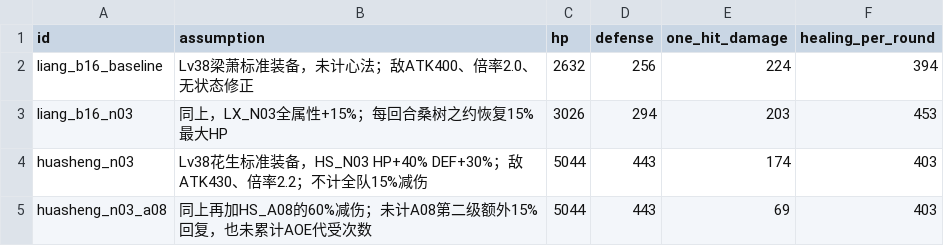
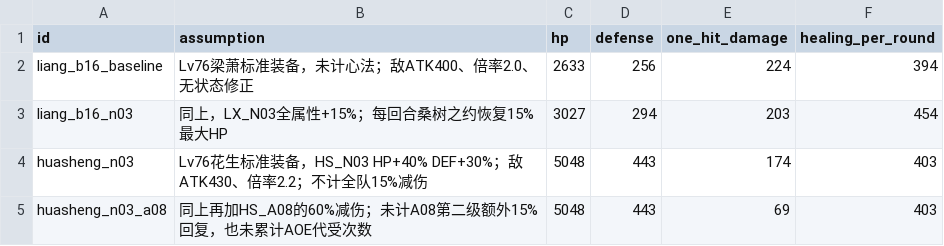
Before and after one commit to ntygod/kunlun, a CSV file: docs/reviews/v3_numeric_data/combat_pressure_examples.csv, drawn as a sheet.

```diff
--- a/docs/reviews/v3_numeric_data/combat_pressure_examples.csv
+++ b/docs/reviews/v3_numeric_data/combat_pressure_examples.csv
@@ -1,5 +1,5 @@
 id,assumption,hp,defense,one_hit_damage,healing_per_round
-liang_b16_baseline,Lv38梁萧标准装备，未计心法；敌ATK400、倍率2.0、无状态修正,2632,256,224,394
-liang_b16_n03,同上，LX_N03全属性+15%；每回合桑树之约恢复15%最大HP,3026,294,203,453
-huasheng_n03,Lv38花生标准装备，HS_N03 HP+40% DEF+30%；敌ATK430、倍率2.2；不计全队15%减伤,5044,443,174,403
-huasheng_n03_a08,同上再加HS_A08的60%减伤；未计A08第二级额外15%回复，也未累计AOE代受次数,5044,443,69,403
+liang_b16_baseline,Lv76梁萧标准装备，未计心法；敌ATK400、倍率2.0、无状态修正,2633,256,224,394
+liang_b16_n03,同上，LX_N03全属性+15%；每回合桑树之约恢复15%最大HP,3027,294,203,454
+huasheng_n03,Lv76花生标准装备，HS_N03 HP+40% DEF+30%；敌ATK430、倍率2.2；不计全队15%减伤,5048,443,174,403
+huasheng_n03_a08,同上再加HS_A08的60%减伤；未计A08第二级额外15%回复，也未累计AOE代受次数,5048,443,69,403
```
Also changed, not shown: docs/reviews/v3_numeric_data/boss_levels_80_draft.csv, 15 other files.
